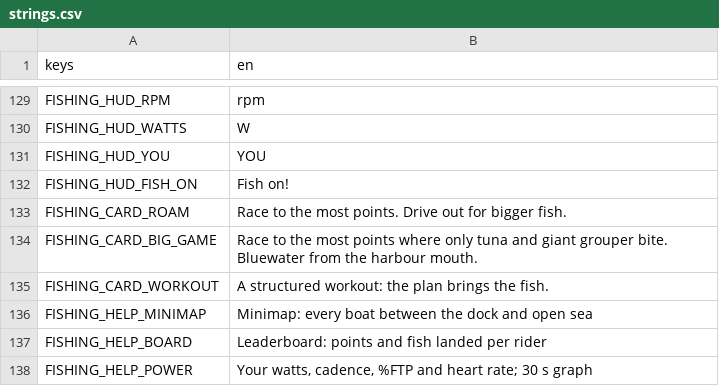
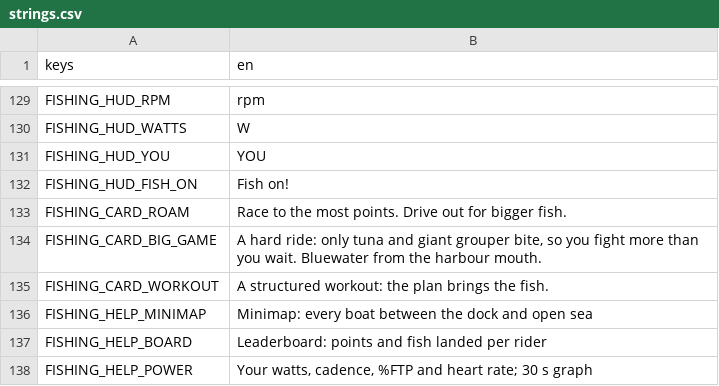
Before and after one commit to shoedler/wattlands, a CSV file: content/fishing/strings.csv, drawn as a sheet; only a part is shown, gaps mark what is left out.

```diff
--- a/content/fishing/strings.csv
+++ b/content/fishing/strings.csv
@@ -133,3 +133,3 @@ FISHING_HUD_FISH_ON,Fish on!
 FISHING_CARD_ROAM,Race to the most points. Drive out for bigger fish.
-FISHING_CARD_BIG_GAME,"Race to the most points where only tuna and giant grouper bite. Bluewater from the harbour mouth."
+FISHING_CARD_BIG_GAME,"A hard ride: only tuna and giant grouper bite, so you fight more than you wait. Bluewater from the harbour mouth."
 FISHING_CARD_WORKOUT,A structured workout: the plan brings the fish.
```
Also changed, not shown: 2 other files.
